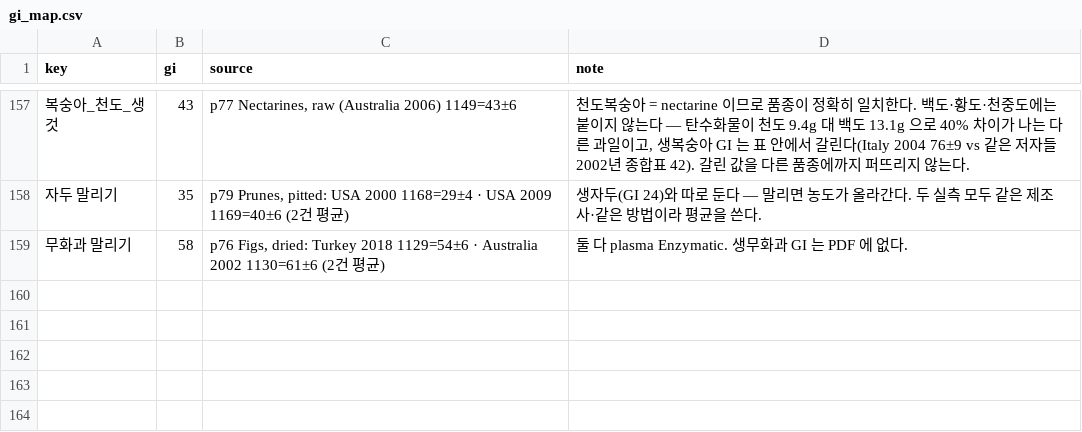
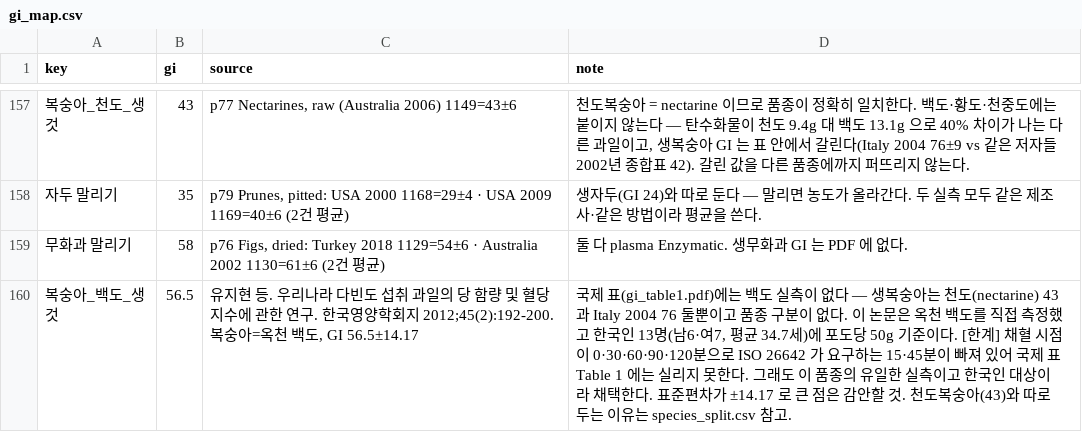
Before and after one commit to comdesk/gi-checker, a CSV file: build/data/gi_map.csv, drawn as a sheet; only a part is shown, gaps mark what is left out; the diff names each change by its address in the sheet, - before the commit and + after, or states it on an @@ line.

```diff
--- a/build/data/gi_map.csv
+++ b/build/data/gi_map.csv
+row 160: 복숭아_백도_생것 | 56.5 | 유지현 등. 우리나라 다빈도 섭취 과일의 당 함량 및 혈당지수에 관한 연구. 한국영양학회지 2012;45(2):192-200. 복숭아=옥천 백도, GI 56.5±14.17 | 국제 표(gi_table1.pdf)에는 백도 실측이 없다 — 생복숭아는 천도(nectarine) 43 과 Italy 2004 76 둘뿐이고 품종 구분이 없다. 이 논문은 옥천 백도를 직접 측정했고 한국인 13명(남6·여7, 평균 34.7세)에 포도당 50g 기준이다. [한계] 채혈 시점이 0·30·60·90·120분으로 ISO 26642 가 요구하는 15·45분이 빠져 있어 국제 표 Table 1 에는 실리지 못한다. 그래도 이 품종의 유일한 실측이고 한국인 대상이라 채택한다. 표준편차가 ±14.17 로 큰 점은 감안할 것. 천도복숭아(43)와 따로 두는 이유는 species_split.csv 참고.
```
Also changed, not shown: 1 other file.
